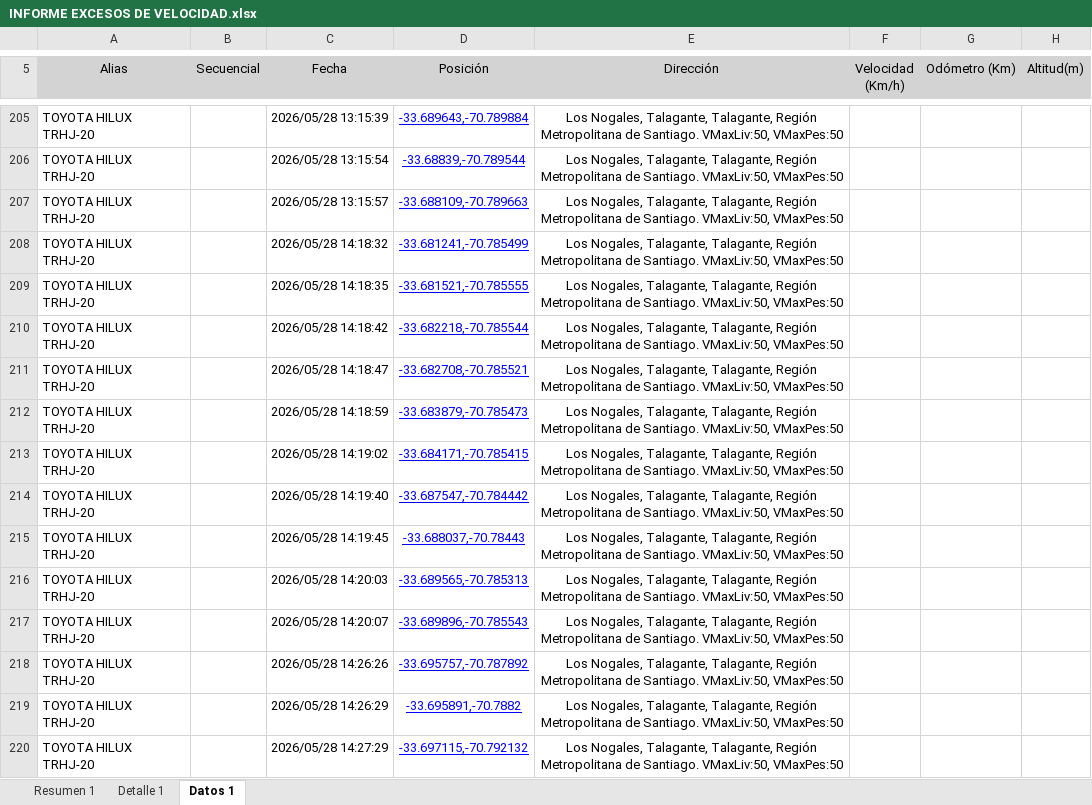
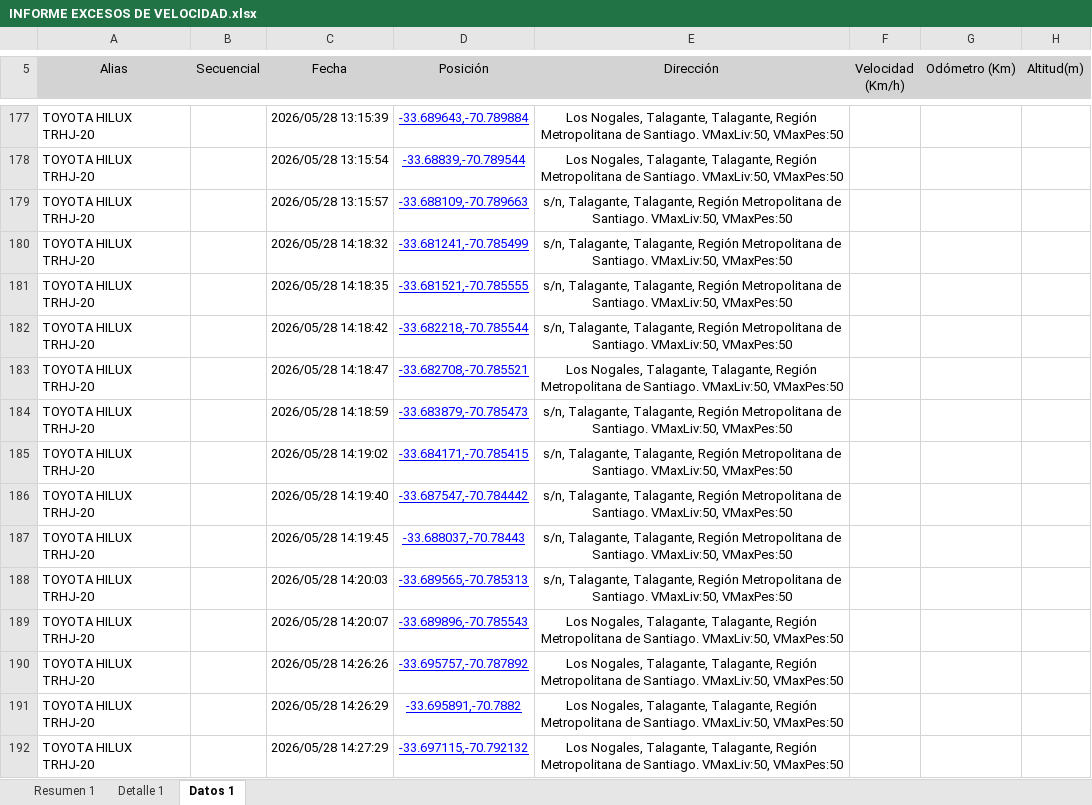
Before and after one commit to WurfelSPA/tracklink-santamarta, an Excel workbook: INFORME EXCESOS DE VELOCIDAD.xlsx, sheet Datos 1, drawn as a sheet; only a part is shown, gaps mark what is left out; values as stored, in another font and other column widths than the file's, no borders; table styles not drawn; addresses are those after the commit; the diff covers the shown part only; the diff names each change by its address in the sheet, - before the commit and + after, or states it on an @@ line.

```diff
--- a/INFORME EXCESOS DE VELOCIDAD.xlsx (sheet Datos 1)
+++ b/INFORME EXCESOS DE VELOCIDAD.xlsx (sheet Datos 1)
-E179:E182 (Dirección): Los Nogales, Talagante, Talagante,…
+E179:E182 (Dirección): s/n, Talagante, Talagante,…
-E184:E188 (Dirección): Los Nogales, Talagante, Talagante,…
+E184:E188 (Dirección): s/n, Talagante, Talagante,…
```
Also changed, not shown: 60 added rows, 45 removed rows and 500 edited cells elsewhere in this sheet, sheet Detalle 1, sheet Resumen 1.
